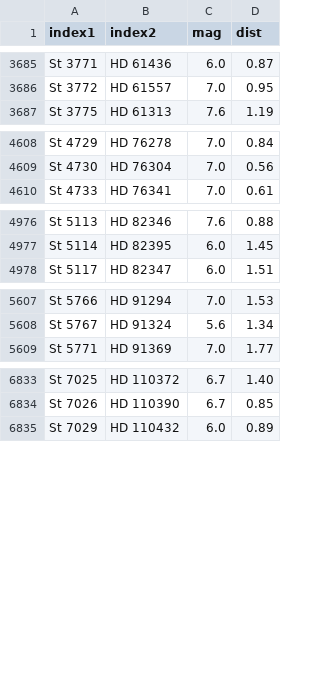
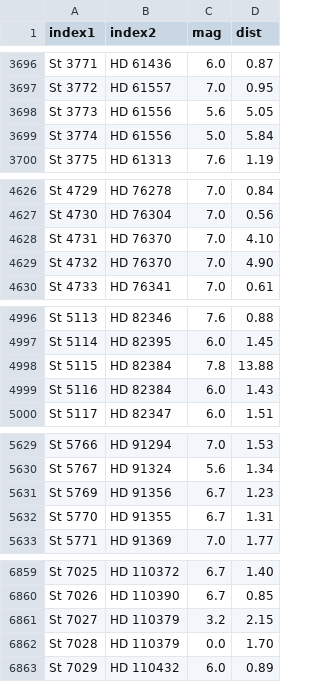
Before and after one commit to aureus123/catalogs, a CSV file: results/cross/cross_stone_hd.csv, drawn as a sheet; only a part is shown, gaps mark what is left out; the diff covers the shown part only.

```diff
--- a/results/cross/cross_stone_hd.csv
+++ b/results/cross/cross_stone_hd.csv
@@ -3686,2 +3697,4 @@ St 3771,HD 61436,6.0,0.87
 St 3772,HD 61557,7.0,0.95
+St 3773,HD 61556,5.6,5.05
+St 3774,HD 61556,5.0,5.84
 St 3775,HD 61313,7.6,1.19
@@ -4609,2 +4627,4 @@ St 4729,HD 76278,7.0,0.84
 St 4730,HD 76304,7.0,0.56
+St 4731,HD 76370,7.0,4.10
+St 4732,HD 76370,7.0,4.90
 St 4733,HD 76341,7.0,0.61
@@ -4977,2 +4997,4 @@ St 5113,HD 82346,7.6,0.88
 St 5114,HD 82395,6.0,1.45
+St 5115,HD 82384,7.8,13.88
+St 5116,HD 82384,6.0,1.43
 St 5117,HD 82347,6.0,1.51
@@ -5608,2 +5630,4 @@ St 5766,HD 91294,7.0,1.53
 St 5767,HD 91324,5.6,1.34
+St 5769,HD 91356,6.7,1.23
+St 5770,HD 91355,6.7,1.31
 St 5771,HD 91369,7.0,1.77
@@ -6834,2 +6860,4 @@ St 7025,HD 110372,6.7,1.40
 St 7026,HD 110390,6.7,0.85
+St 7027,HD 110379,3.2,2.15
+St 7028,HD 110379,0.0,1.70
 St 7029,HD 110432,6.0,0.89
```
Also changed, not shown: 31 added rows elsewhere in this file, results/cross/cross_bac_hd.csv, results/cross/cross_gc_hd.csv, 25 other files.
